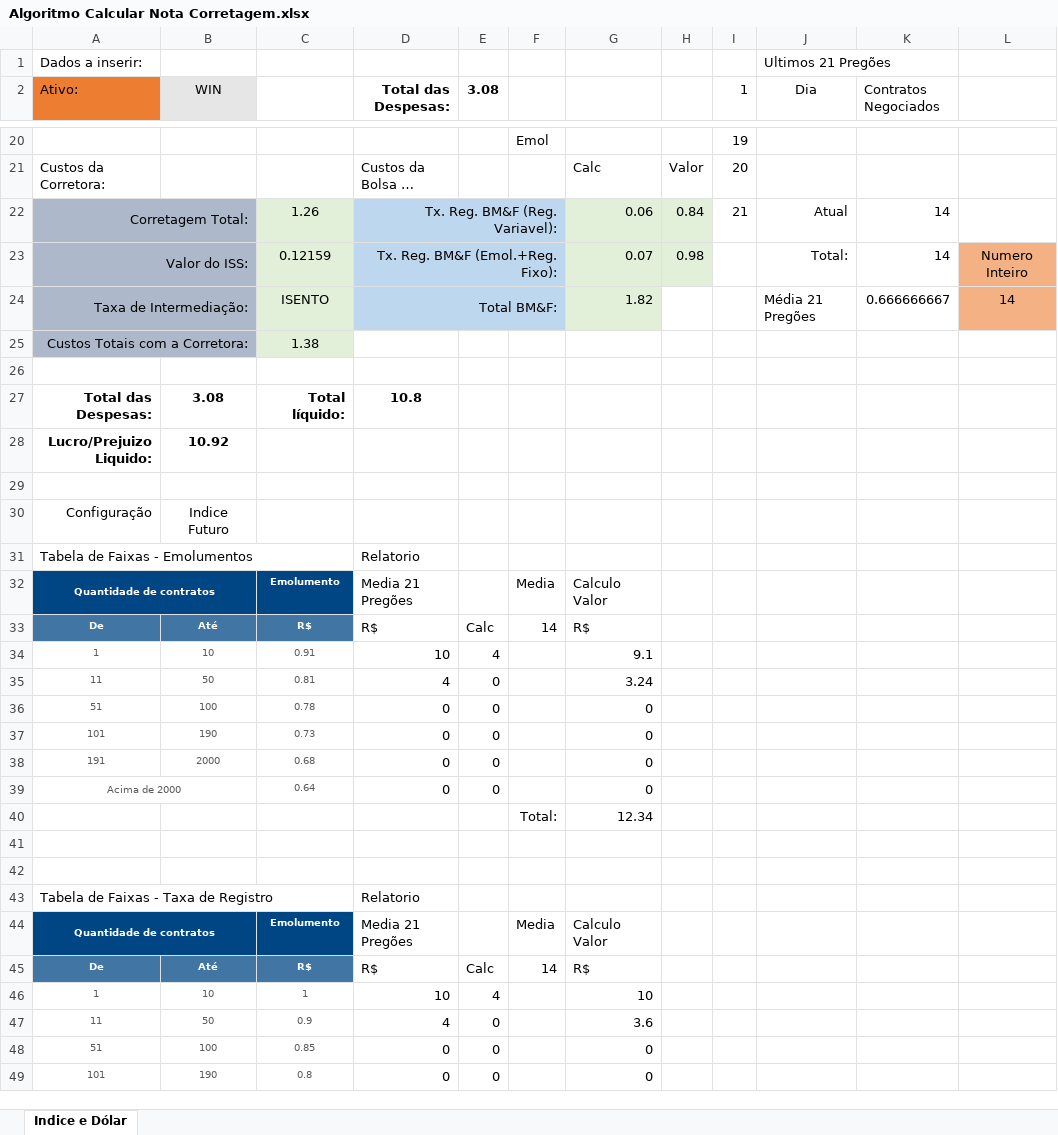
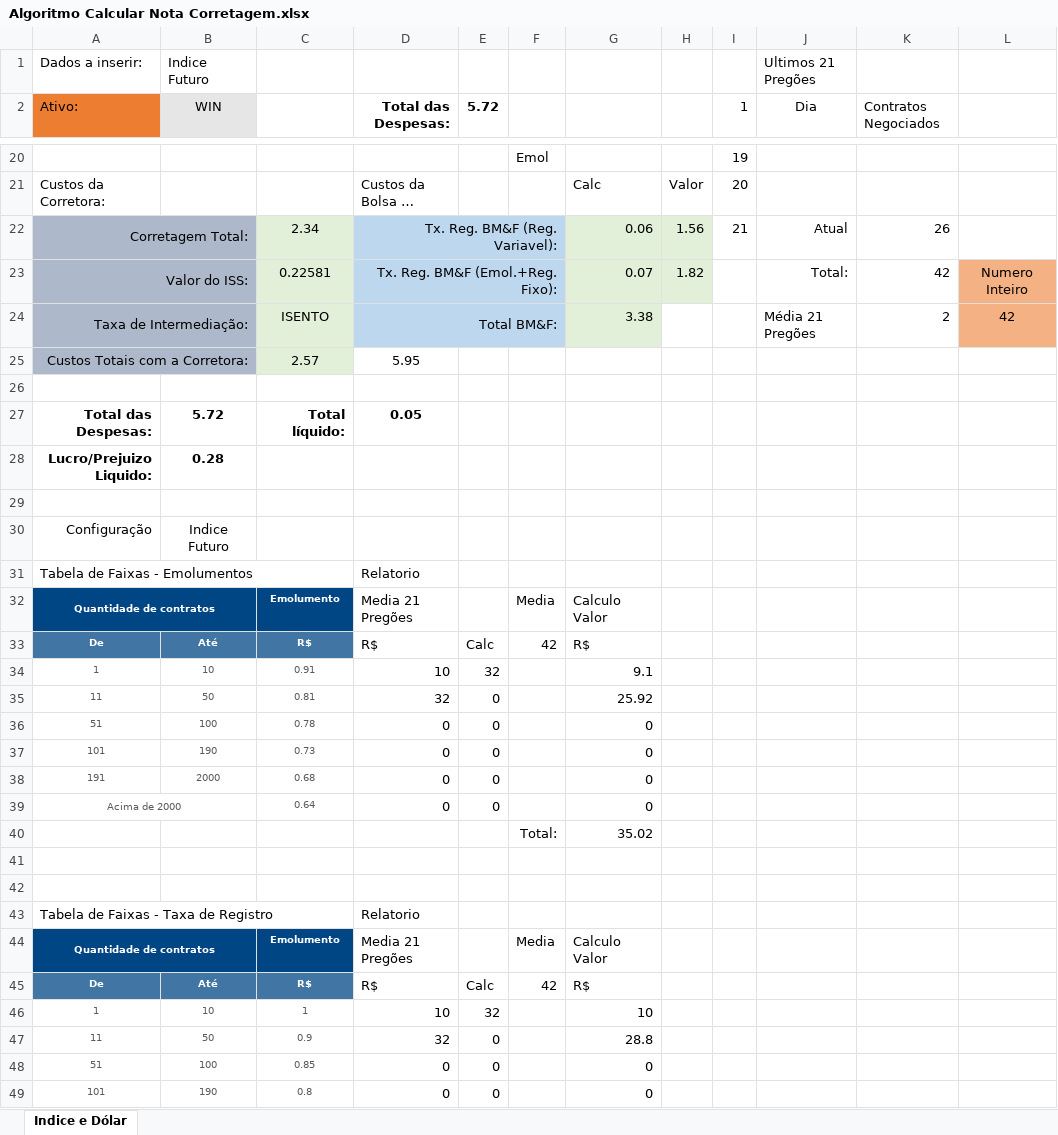
Before and after one commit to car7os/Traders, an Excel workbook: Projeto Traders/Projeto Algoritmos/Algoritmo Calcular Nota Corretagem.xlsx, sheet Indice e Dólar, drawn as a sheet; only a part is shown, gaps mark what is left out; long unchanged cells end in …; values as stored, in another font and other column widths than the file's, no borders; the diff covers the shown part only; the diff names each change by its address in the sheet, - before the commit and + after, or states it on an @@ line.

```diff
--- a/Projeto Traders/Projeto Algoritmos/Algoritmo Calcular Nota Corretagem.xlsx (sheet Indice e Dólar)
+++ b/Projeto Traders/Projeto Algoritmos/Algoritmo Calcular Nota Corretagem.xlsx (sheet Indice e Dólar)
-B1 (WIN): (empty)
+B1 (WIN): Indice Futuro
-E2: 3.08
+E2: 5.72
-C22: 1.26
+C22: 2.34
-H22: 0.84
+H22: 1.56
-K22 (Contratos Negociados): 14
+K22 (Contratos Negociados): 26
-C23: 0.12159
+C23: 0.22581
-H23: 0.98
+H23: 1.82
-K23 (Contratos Negociados): 14
+K23 (Contratos Negociados): 42
-G24: 1.82
+G24: 3.38
-K24 (Contratos Negociados): 0.666666667
+K24 (Contratos Negociados): 2
-L24: 14
+L24: 42
-C25: 1.38
+C25: 2.57
-D25 (Total das Despesas:): (empty)
+D25 (Total das Despesas:): 5.95
-B27 (WIN): 3.08
+B27 (WIN): 5.72
-D27 (Total das Despesas:): 10.8
+D27 (Total das Despesas:): 0.05
-B28 (WIN): 10.92
+B28 (WIN): 0.28
-F33: 14
+F33: 42
-E34 (5.72): 4
+E34 (5.72): 32
-D35 (Total das Despesas:): 4
+D35 (Total das Despesas:): 32
-G35: 3.24
+G35: 25.92
-G40: 12.34
+G40: 35.02
-F45: 14
+F45: 42
-E46 (5.72): 4
+E46 (5.72): 32
-D47 (Total das Despesas:): 4
+D47 (Total das Despesas:): 32
-G47: 3.6
+G47: 28.8
```
Also changed, not shown: 13 edited cells elsewhere in this sheet, Projeto Traders/Projeto Algoritmos/Algoritmo Informe DayTrade.xlsx, 3 other files.
